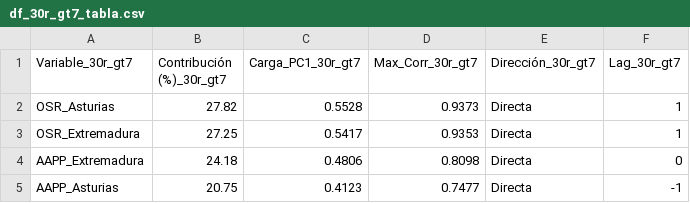
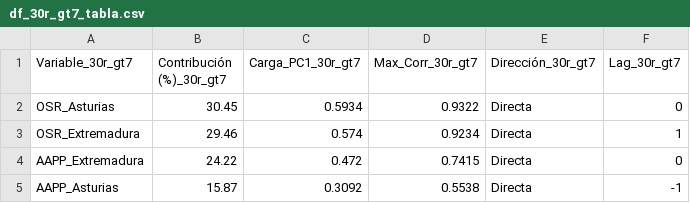
Before and after one commit to LuisaOGH/TFM_archivos, a CSV file: df_30r_gt7_tabla.csv, drawn as a sheet.

Commit message:
Actualizando df_30r_gt7_tabla.csv desde Colab

```diff
--- a/df_30r_gt7_tabla.csv
+++ b/df_30r_gt7_tabla.csv
@@ -1,5 +1,5 @@
 Variable_30r_gt7,Contribución (%)_30r_gt7,Carga_PC1_30r_gt7,Max_Corr_30r_gt7,Dirección_30r_gt7,Lag_30r_gt7
-OSR_Asturias,27.82,0.5528,0.9373,Directa,1
-OSR_Extremadura,27.25,0.5417,0.9353,Directa,1
-AAPP_Extremadura,24.18,0.4806,0.8098,Directa,0
-AAPP_Asturias,20.75,0.4123,0.7477,Directa,-1
+OSR_Asturias,30.45,0.5934,0.9322,Directa,0
+OSR_Extremadura,29.46,0.574,0.9234,Directa,1
+AAPP_Extremadura,24.22,0.472,0.7415,Directa,0
+AAPP_Asturias,15.87,0.3092,0.5538,Directa,-1
```
